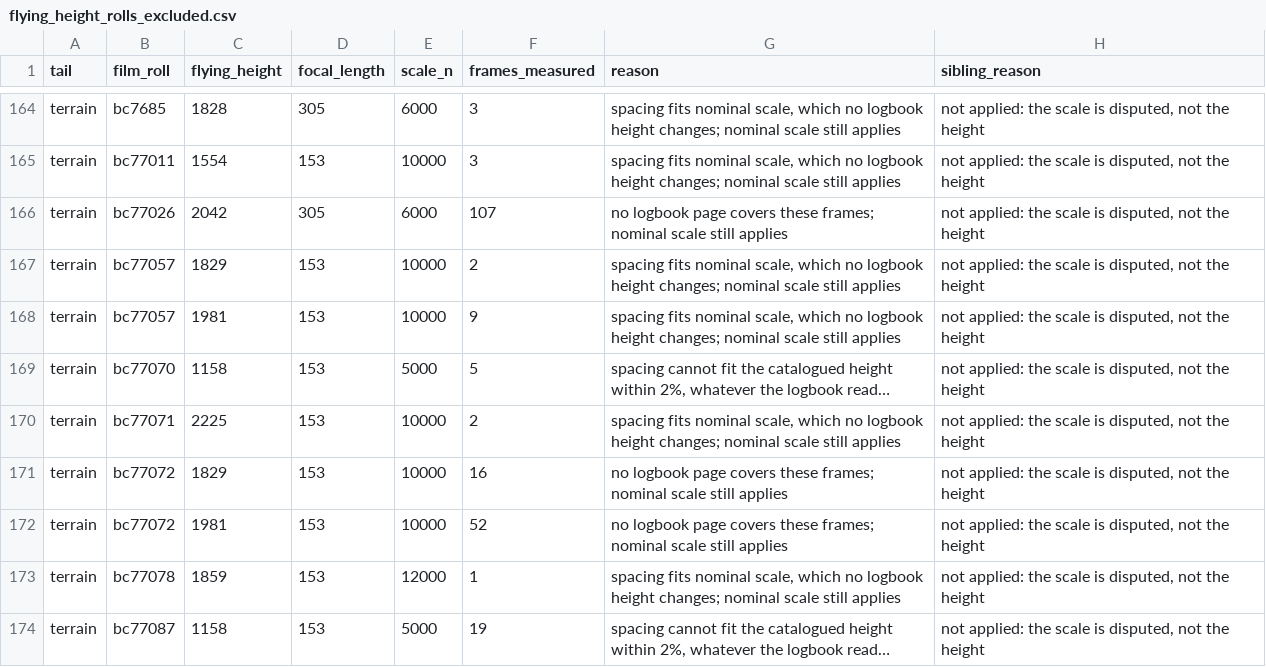
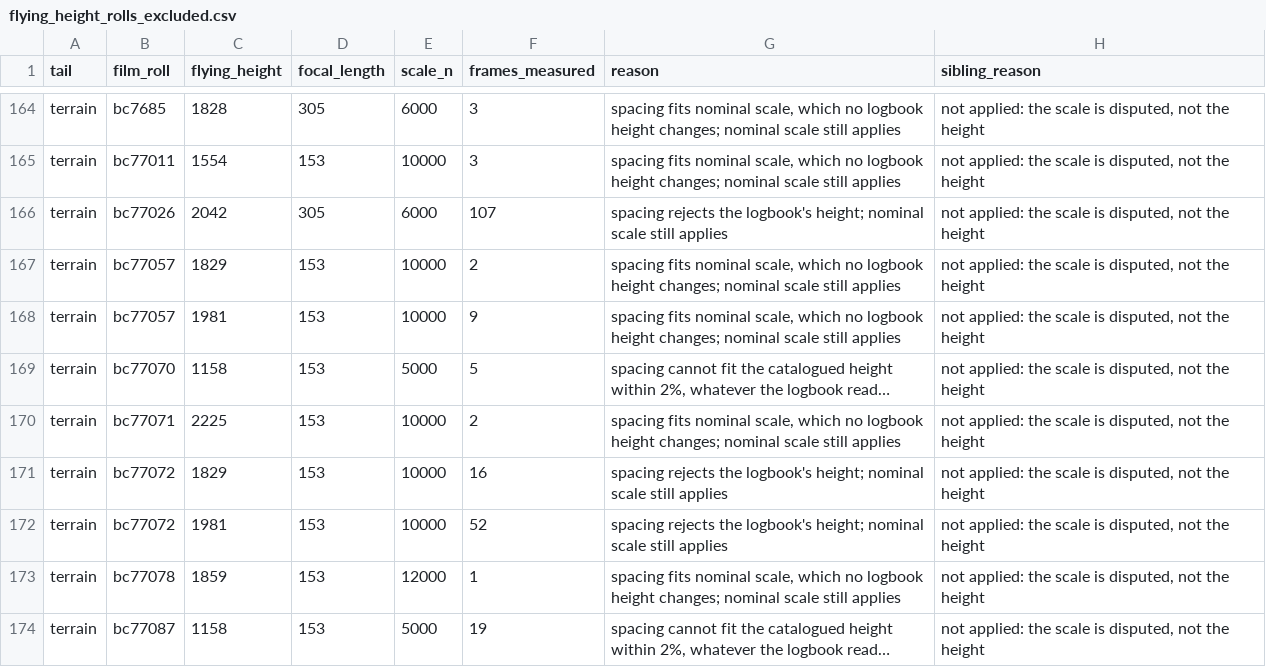
Before and after one commit to NewGraphEnvironment/fly, a CSV file: inst/extdata/flying_height_rolls_excluded.csv, drawn as a sheet; only a part is shown, gaps mark what is left out; long unchanged cells end in ….

```diff
--- a/inst/extdata/flying_height_rolls_excluded.csv
+++ b/inst/extdata/flying_height_rolls_excluded.csv
@@ -165,3 +165,3 @@
 "terrain","bc77011",1554,153,10000,3,"spacing fits nominal scale, which no logbook height changes; nominal scale still applies","not applied: the scale is disputed, not the height"
-"terrain","bc77026",2042,305,6000,107,"no logbook page covers these frames; nominal scale still applies","not applied: the scale is disputed, not the height"
+"terrain","bc77026",2042,305,6000,107,"spacing rejects the logbook's height; nominal scale still applies","not applied: the scale is disputed, not the height"
 "terrain","bc77057",1829,153,10000,2,"spacing fits nominal scale, which no logbook height changes; nominal scale still applies","not applied: the scale is disputed, not the height"
@@ -170,4 +170,4 @@
 "terrain","bc77071",2225,153,10000,2,"spacing fits nominal scale, which no logbook height changes; nominal scale still applies","not applied: the scale is disputed, not the height"
-"terrain","bc77072",1829,153,10000,16,"no logbook page covers these frames; nominal scale still applies","not applied: the scale is disputed, not the height"
-"terrain","bc77072",1981,153,10000,52,"no logbook page covers these frames; nominal scale still applies","not applied: the scale is disputed, not the height"
+"terrain","bc77072",1829,153,10000,16,"spacing rejects the logbook's height; nominal scale still applies","not applied: the scale is disputed, not the height"
+"terrain","bc77072",1981,153,10000,52,"spacing rejects the logbook's height; nominal scale still applies","not applied: the scale is disputed, not the height"
 "terrain","bc77078",1859,153,12000,1,"spacing fits nominal scale, which no logbook height changes; nominal scale still applies","not applied: the scale is disputed, not the height"
```
Also changed, not shown: 10 other files.
